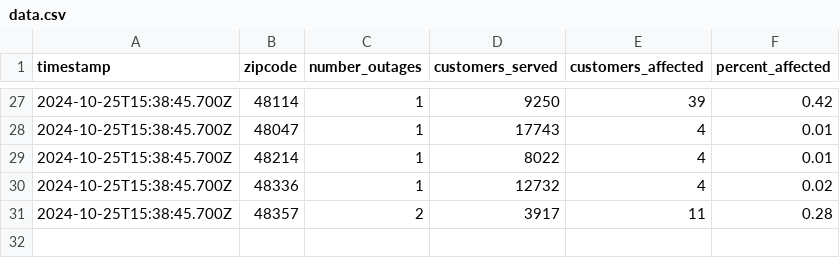
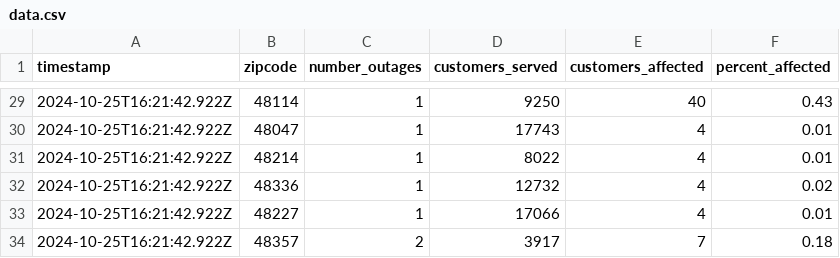
Before and after one commit to michigandaily/dte-outage-tracker, a CSV file: data.csv, drawn as a sheet; only a part is shown, gaps mark what is left out; the diff covers the shown part only.

```diff
--- a/data.csv
+++ b/data.csv
@@ -27,5 +29,6 @@ timestamp,zipcode,number_outages,customers_served,customers_affected,percent_aff
-2024-10-25T15:38:45.700Z,48114,1,9250,39,0.42
-2024-10-25T15:38:45.700Z,48047,1,17743,4,0.01
-2024-10-25T15:38:45.700Z,48214,1,8022,4,0.01
-2024-10-25T15:38:45.700Z,48336,1,12732,4,0.02
-2024-10-25T15:38:45.700Z,48357,2,3917,11,0.28
+2024-10-25T16:21:42.922Z,48114,1,9250,40,0.43
+2024-10-25T16:21:42.922Z,48047,1,17743,4,0.01
+2024-10-25T16:21:42.922Z,48214,1,8022,4,0.01
+2024-10-25T16:21:42.922Z,48336,1,12732,4,0.02
+2024-10-25T16:21:42.922Z,48227,1,17066,4,0.01
+2024-10-25T16:21:42.922Z,48357,2,3917,7,0.18
```
Also changed, not shown: 4 added rows, 2 removed rows and 28 edited cells elsewhere in this file, 2 other files.
